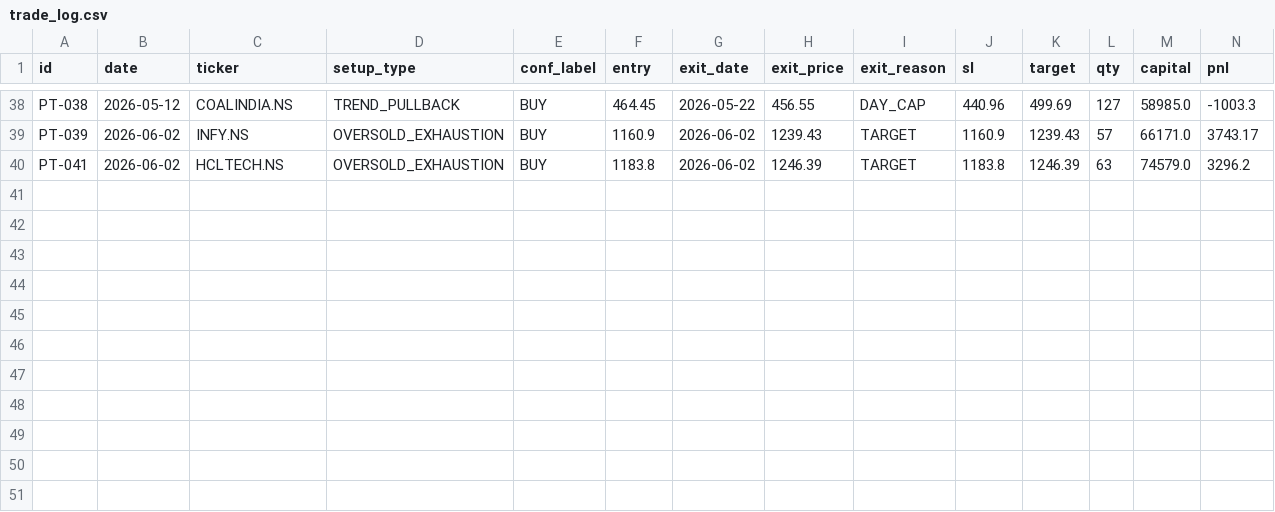
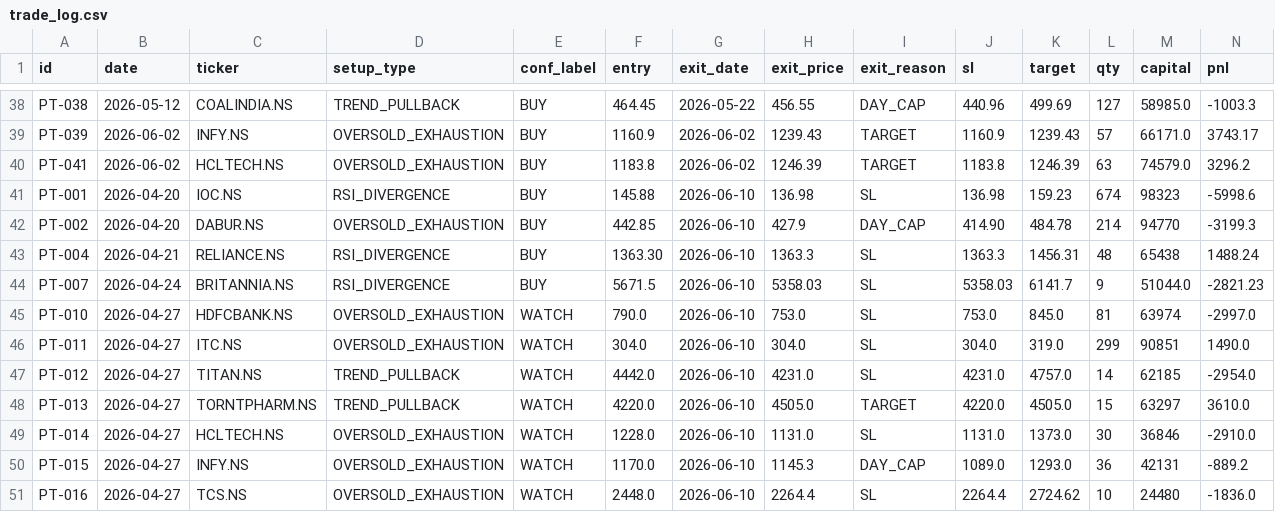
Before and after one commit to saisravanpalvaye/trading-bot-v2, a CSV file: trade_log.csv, drawn as a sheet; only a part is shown, gaps mark what is left out; rows hold the shown columns only; the diff names each change by its address in the sheet, - before the commit and + after, or states it on an @@ line.

```diff
--- a/trade_log.csv
+++ b/trade_log.csv
+row 41: PT-001 | 2026-04-20 | IOC.NS | RSI_DIVERGENCE | BUY | 145.88 | 2026-06-10 | 136.98 | SL | 136.98 | 159.23 | 674 | 98323 | -5998.6
+row 42: PT-002 | 2026-04-20 | DABUR.NS | OVERSOLD_EXHAUSTION | BUY | 442.85 | 2026-06-10 | 427.9 | DAY_CAP | 414.90 | 484.78 | 214 | 94770 | -3199.3
+row 43: PT-004 | 2026-04-21 | RELIANCE.NS | RSI_DIVERGENCE | BUY | 1363.30 | 2026-06-10 | 1363.3 | SL | 1363.3 | 1456.31 | 48 | 65438 | 1488.24
+row 44: PT-007 | 2026-04-24 | BRITANNIA.NS | RSI_DIVERGENCE | BUY | 5671.5 | 2026-06-10 | 5358.03 | SL | 5358.03 | 6141.7 | 9 | 51044.0 | -2821.23
+row 45: PT-010 | 2026-04-27 | HDFCBANK.NS | OVERSOLD_EXHAUSTION | WATCH | 790.0 | 2026-06-10 | 753.0 | SL | 753.0 | 845.0 | 81 | 63974 | -2997.0
+row 46: PT-011 | 2026-04-27 | ITC.NS | OVERSOLD_EXHAUSTION | WATCH | 304.0 | 2026-06-10 | 304.0 | SL | 304.0 | 319.0 | 299 | 90851 | 1490.0
+row 47: PT-012 | 2026-04-27 | TITAN.NS | TREND_PULLBACK | WATCH | 4442.0 | 2026-06-10 | 4231.0 | SL | 4231.0 | 4757.0 | 14 | 62185 | -2954.0
+row 48: PT-013 | 2026-04-27 | TORNTPHARM.NS | TREND_PULLBACK | WATCH | 4220.0 | 2026-06-10 | 4505.0 | TARGET | 4220.0 | 4505.0 | 15 | 63297 | 3610.0
+row 49: PT-014 | 2026-04-27 | HCLTECH.NS | OVERSOLD_EXHAUSTION | WATCH | 1228.0 | 2026-06-10 | 1131.0 | SL | 1131.0 | 1373.0 | 30 | 36846 | -2910.0
+row 50: PT-015 | 2026-04-27 | INFY.NS | OVERSOLD_EXHAUSTION | WATCH | 1170.0 | 2026-06-10 | 1145.3 | DAY_CAP | 1089.0 | 1293.0 | 36 | 42131 | -889.2
+row 51: PT-016 | 2026-04-27 | TCS.NS | OVERSOLD_EXHAUSTION | WATCH | 2448.0 | 2026-06-10 | 2264.4 | SL | 2264.4 | 2724.62 | 10 | 24480 | -1836.0
```
Also changed, not shown: paper_trades.csv.
